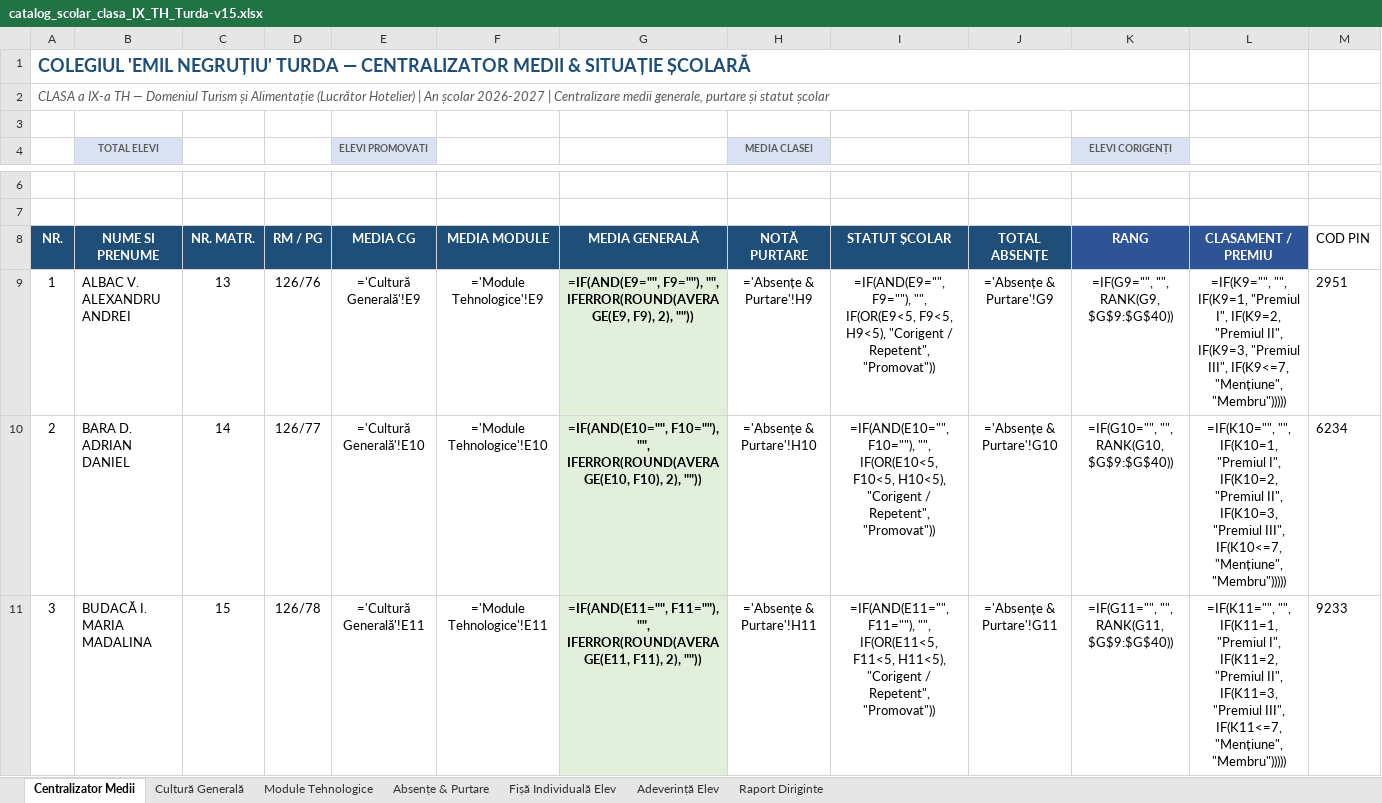
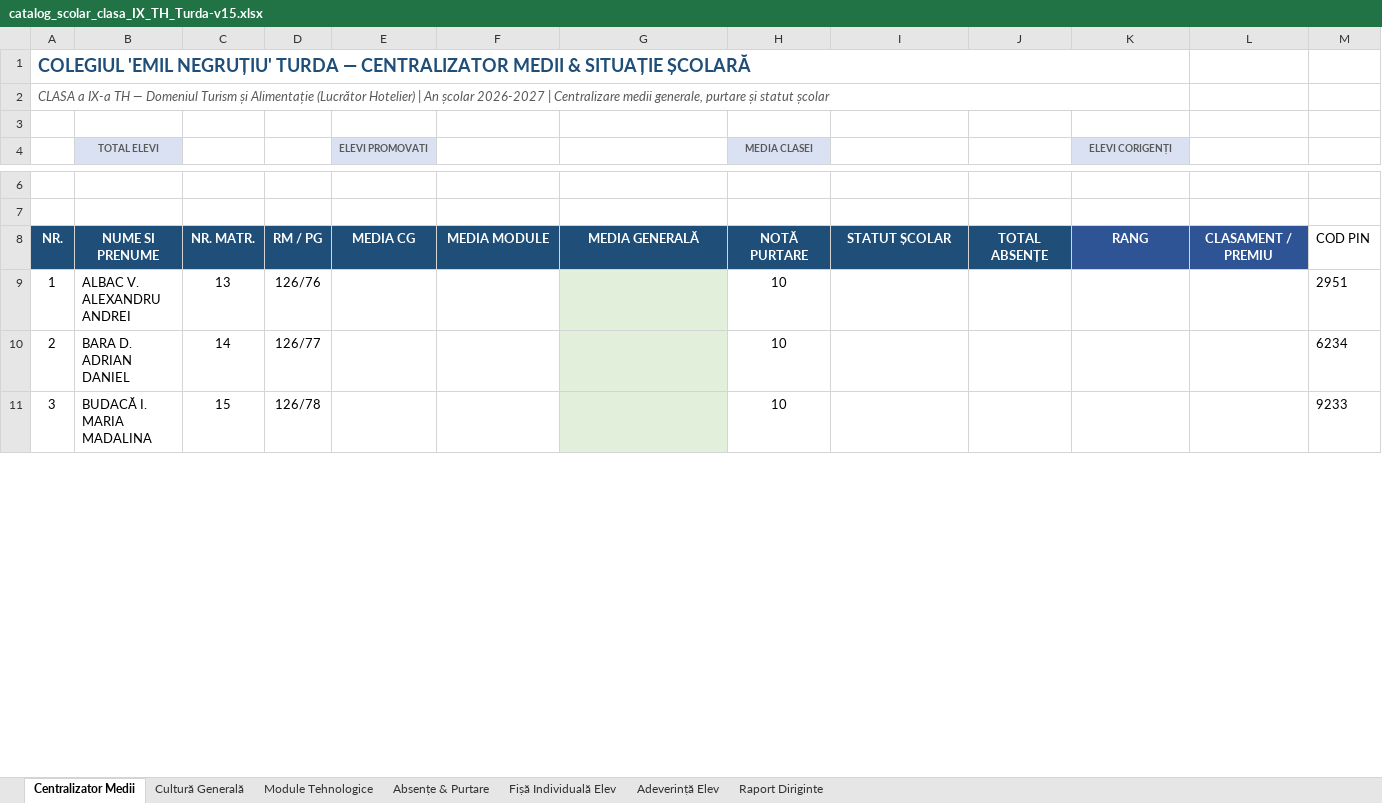
Before and after one commit to profudeconta-sketch/catalog-online, an Excel workbook: catalog_scolar_clasa_IX_TH_Turda-v15.xlsx, sheet Centralizator Medii, drawn as a sheet; only a part is shown, gaps mark what is left out; values as stored, in another font and other column widths than the file's, no borders; formulas without a stored value are shown as written; 1 other sheet too large or unreadable and not compared; the diff covers the shown part only; the diff names each change by its address in the sheet, - before the commit and + after, or states it on an @@ line.

```diff
--- a/catalog_scolar_clasa_IX_TH_Turda-v15.xlsx (sheet Centralizator Medii)
+++ b/catalog_scolar_clasa_IX_TH_Turda-v15.xlsx (sheet Centralizator Medii)
-E9 (ELEVI PROMOVATI): ='Cultură Generală'!E9
+E9 (ELEVI PROMOVATI): (empty)
-F9: ='Module Tehnologice'!E9
+F9: (empty)
-G9: =IF(AND(E9="", F9=""), "", IFERROR(ROUND(AVERAGE(E9, F9), 2), ""))
+G9: (empty)
-H9 (MEDIA CLASEI): ='Absențe & Purtare'!H9
+H9 (MEDIA CLASEI): 10
-I9: =IF(AND(E9="", F9=""), "", IF(OR(E9<5, F9<5, H9<5), "Corigent / Repetent", "Promovat"))
+I9: (empty)
-J9: ='Absențe & Purtare'!G9
+J9: (empty)
-K9 (ELEVI CORIGENȚI): =IF(G9="", "", RANK(G9, $G$9:$G$40))
+K9 (ELEVI CORIGENȚI): (empty)
-L9: =IF(K9="", "", IF(K9=1, "Premiul I", IF(K9=2, "Premiul II", IF(K9=3, "Premiul III", IF(K9<=7, "Mențiune", "Membru")))))
+L9: (empty)
-E10 (ELEVI PROMOVATI): ='Cultură Generală'!E10
+E10 (ELEVI PROMOVATI): (empty)
-F10: ='Module Tehnologice'!E10
+F10: (empty)
-G10: =IF(AND(E10="", F10=""), "", IFERROR(ROUND(AVERAGE(E10, F10), 2), ""))
+G10: (empty)
-H10 (MEDIA CLASEI): ='Absențe & Purtare'!H10
+H10 (MEDIA CLASEI): 10
-I10: =IF(AND(E10="", F10=""), "", IF(OR(E10<5, F10<5, H10<5), "Corigent / Repetent", "Promovat"))
+I10: (empty)
-J10: ='Absențe & Purtare'!G10
+J10: (empty)
-K10 (ELEVI CORIGENȚI): =IF(G10="", "", RANK(G10, $G$9:$G$40))
+K10 (ELEVI CORIGENȚI): (empty)
-L10: =IF(K10="", "", IF(K10=1, "Premiul I", IF(K10=2, "Premiul II", IF(K10=3, "Premiul III", IF(K10<=7, "Mențiune", "Membru")))))
+L10: (empty)
-E11 (ELEVI PROMOVATI): ='Cultură Generală'!E11
+E11 (ELEVI PROMOVATI): (empty)
-F11: ='Module Tehnologice'!E11
+F11: (empty)
-G11: =IF(AND(E11="", F11=""), "", IFERROR(ROUND(AVERAGE(E11, F11), 2), ""))
+G11: (empty)
-H11 (MEDIA CLASEI): ='Absențe & Purtare'!H11
+H11 (MEDIA CLASEI): 10
-I11: =IF(AND(E11="", F11=""), "", IF(OR(E11<5, F11<5, H11<5), "Corigent / Repetent", "Promovat"))
+I11: (empty)
-J11: ='Absențe & Purtare'!G11
+J11: (empty)
-K11 (ELEVI CORIGENȚI): =IF(G11="", "", RANK(G11, $G$9:$G$40))
+K11 (ELEVI CORIGENȚI): (empty)
-L11: =IF(K11="", "", IF(K11=1, "Premiul I", IF(K11=2, "Premiul II", IF(K11=3, "Premiul III", IF(K11<=7, "Mențiune", "Membru")))))
+L11: (empty)
```
Also changed, not shown: 1 added row, 1 removed row and 232 edited cells elsewhere in this sheet, sheet Module Tehnologice, sheet Absențe & Purtare, sheet Raport Diriginte, sheet Fișă Individuală Elev, sheet Adeverință Elev, charts or pictures.
